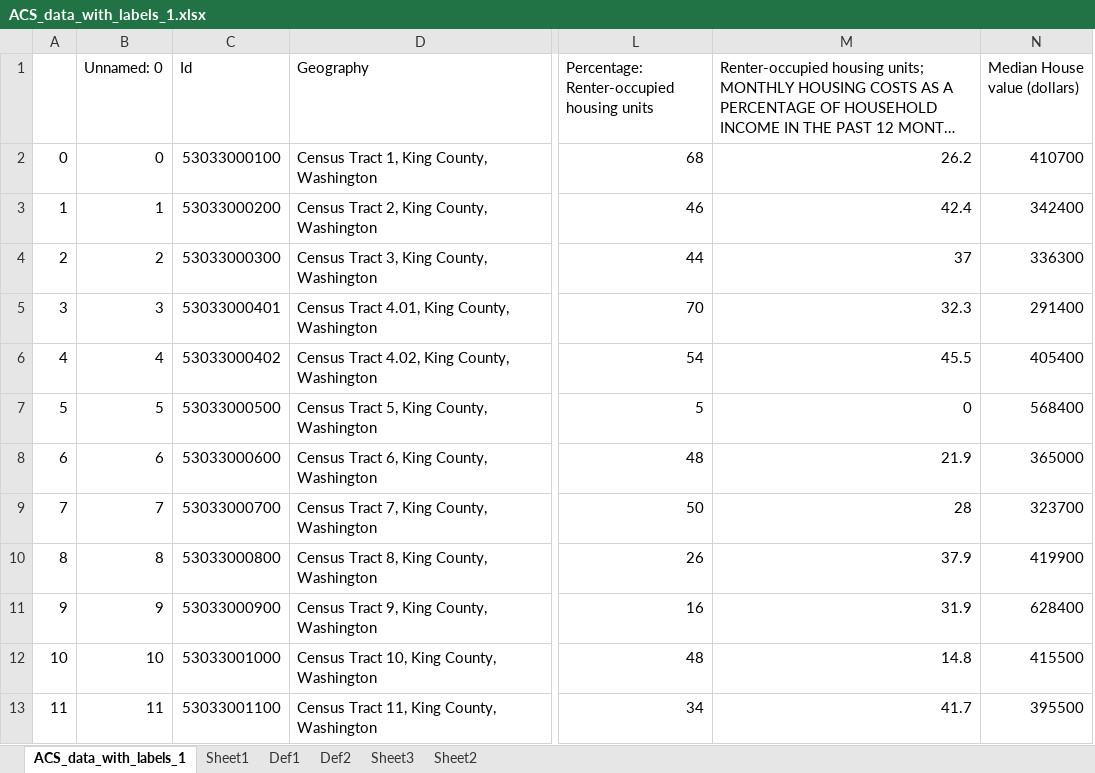
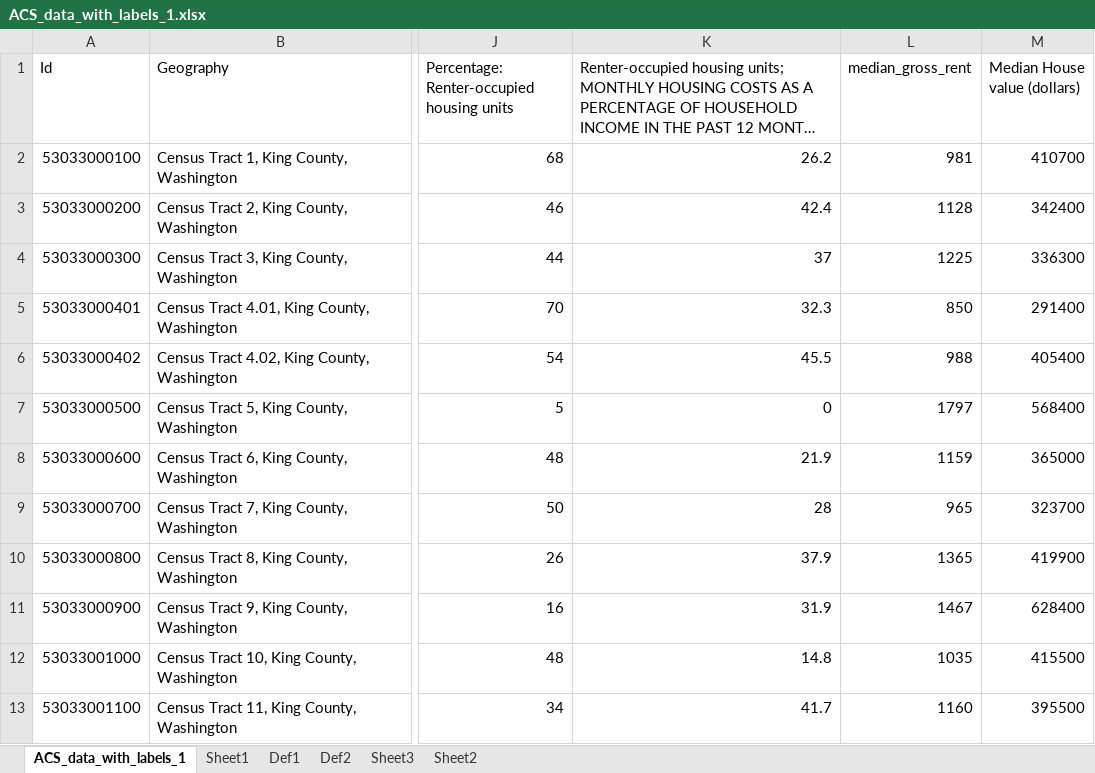
Before and after one commit to dipsuw/Capstone590, an Excel workbook: Data/ACS_data_with_labels_1.xlsx, sheet ACS_data_with_labels_1, drawn as a sheet; only a part is shown, gaps mark what is left out; long unchanged cells end in …; values as stored, in another font and other column widths than the file's, no borders; removed rows and columns are numbered as before the commit, all else as after; the diff names each change by its address in the sheet, - before the commit and + after, or states it on an @@ line.

Commit message:
added median gross rent to this file

```diff
--- a/Data/ACS_data_with_labels_1.xlsx (sheet ACS_data_with_labels_1)
+++ b/Data/ACS_data_with_labels_1.xlsx (sheet ACS_data_with_labels_1)
-column A, rows 2-13: 0 | 1 | 2 | 3 | 4 | 5 | 6 | 7 | 8 | 9 | 10 | 11
-column B (Unnamed: 0), rows 2-13: 0 | 1 | 2 | 3 | 4 | 5 | 6 | 7 | 8 | 9 | 10 | 11
+column L (median_gross_rent), rows 2-13: 981 | 1128 | 1225 | 850 | 988 | 1797 | 1159 | 965 | 1365 | 1467 | 1035 | 1160
```
